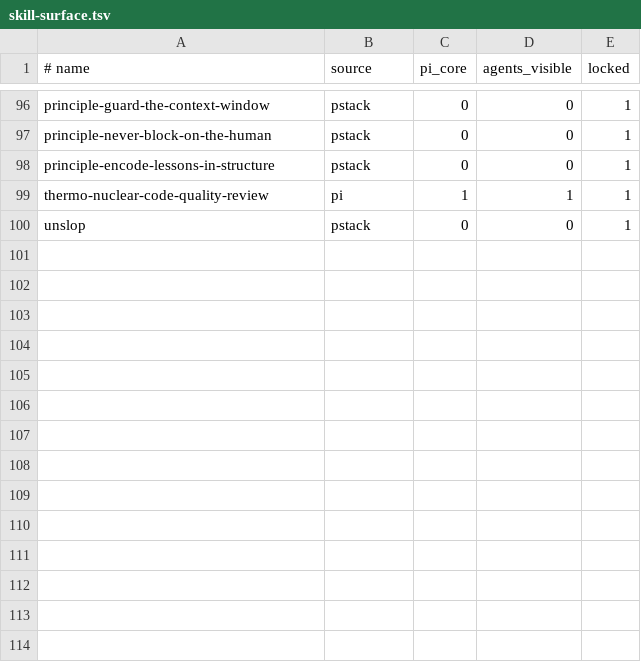
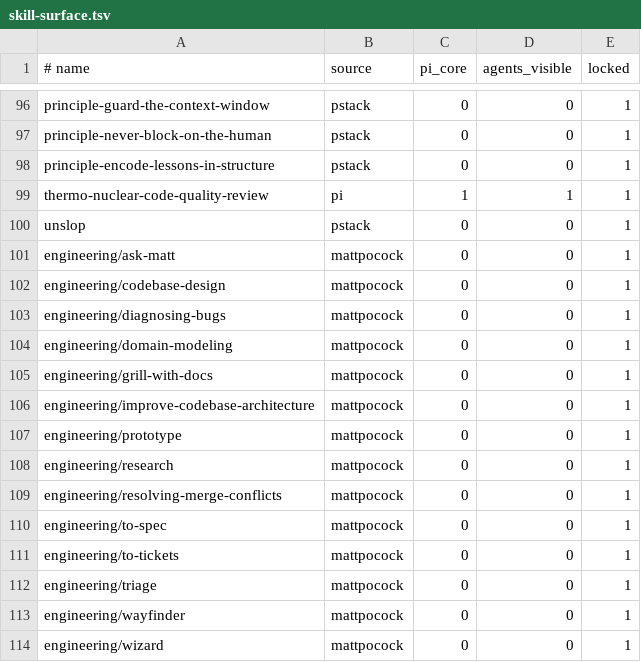
Before and after one commit to Tonours/etabli, a TSV file: workflow/runtime/skill-surface.tsv, drawn as a sheet; only a part is shown, gaps mark what is left out; the diff names each change by its address in the sheet, - before the commit and + after, or states it on an @@ line.

Commit message:
feat(skills): catalog mattpocock suite and document vendor map

```diff
--- a/workflow/runtime/skill-surface.tsv
+++ b/workflow/runtime/skill-surface.tsv
+row 101: engineering/ask-matt | mattpocock | 0 | 0 | 1
+row 102: engineering/codebase-design | mattpocock | 0 | 0 | 1
+row 103: engineering/diagnosing-bugs | mattpocock | 0 | 0 | 1
+row 104: engineering/domain-modeling | mattpocock | 0 | 0 | 1
+row 105: engineering/grill-with-docs | mattpocock | 0 | 0 | 1
+row 106: engineering/improve-codebase-architecture | mattpocock | 0 | 0 | 1
+row 107: engineering/prototype | mattpocock | 0 | 0 | 1
+row 108: engineering/research | mattpocock | 0 | 0 | 1
+row 109: engineering/resolving-merge-conflicts | mattpocock | 0 | 0 | 1
+row 110: engineering/to-spec | mattpocock | 0 | 0 | 1
+row 111: engineering/to-tickets | mattpocock | 0 | 0 | 1
+row 112: engineering/triage | mattpocock | 0 | 0 | 1
+row 113: engineering/wayfinder | mattpocock | 0 | 0 | 1
+row 114: engineering/wizard | mattpocock | 0 | 0 | 1
```
Also changed, not shown: 3 other files.
